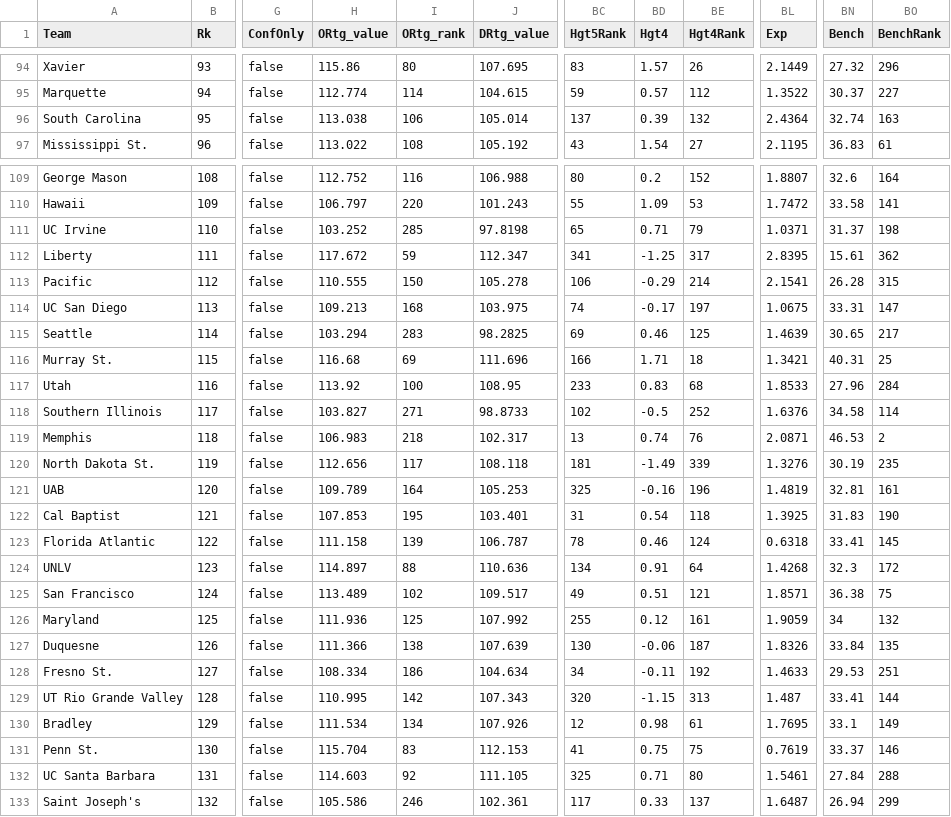
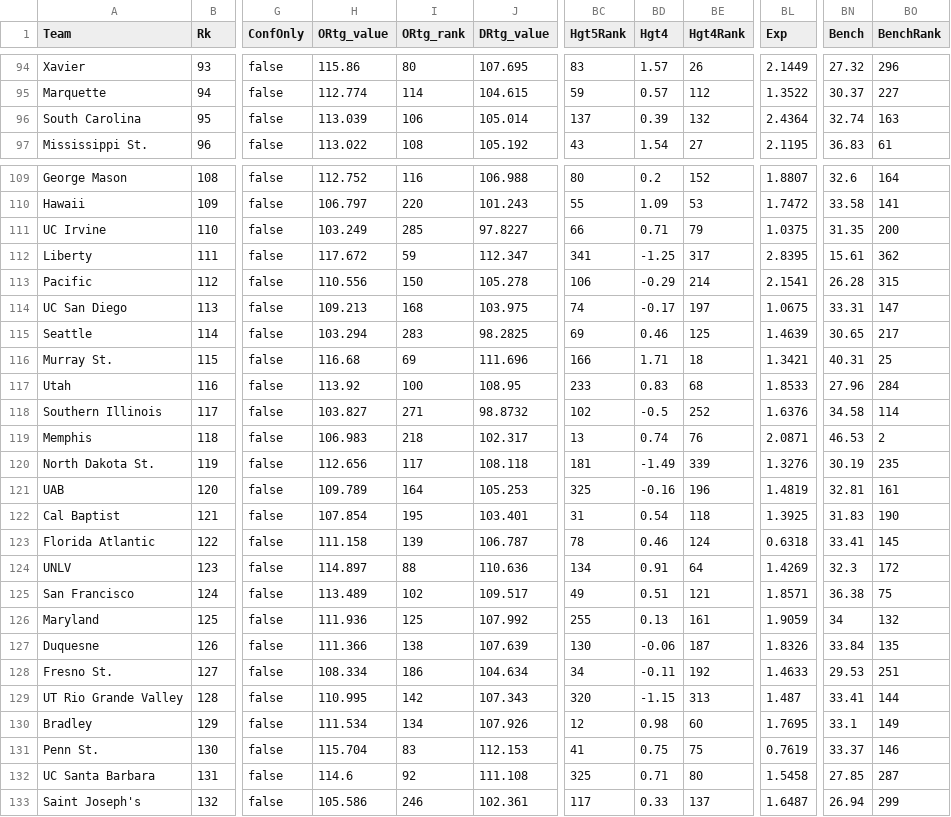
Before and after one commit to trashduty/kp_test, a CSV file: kenpom_stats.csv, drawn as a sheet; only a part is shown, gaps mark what is left out; the diff covers the shown part only; the diff names each change by its address in the sheet, - before the commit and + after, or states it on an @@ line.

```diff
--- a/kenpom_stats.csv
+++ b/kenpom_stats.csv
-H96 (ORtg_value): 113.038
+H96 (ORtg_value): 113.039
-H111 (ORtg_value): 103.252
+H111 (ORtg_value): 103.249
-J111 (DRtg_value): 97.8198
+J111 (DRtg_value): 97.8227
-BC111 (Hgt5Rank): 65
+BC111 (Hgt5Rank): 66
-BL111 (Exp): 1.0371
+BL111 (Exp): 1.0375
-BN111 (Bench): 31.37
+BN111 (Bench): 31.35
-BO111 (BenchRank): 198
+BO111 (BenchRank): 200
-H113 (ORtg_value): 110.555
+H113 (ORtg_value): 110.556
-J118 (DRtg_value): 98.8733
+J118 (DRtg_value): 98.8732
-H122 (ORtg_value): 107.853
+H122 (ORtg_value): 107.854
-BL124 (Exp): 1.4268
+BL124 (Exp): 1.4269
-BD126 (Hgt4): 0.12
+BD126 (Hgt4): 0.13
-BE130 (Hgt4Rank): 61
+BE130 (Hgt4Rank): 60
-H132 (ORtg_value): 114.603
+H132 (ORtg_value): 114.6
-J132 (DRtg_value): 111.105
+J132 (DRtg_value): 111.108
-BL132 (Exp): 1.5461
+BL132 (Exp): 1.5458
-BN132 (Bench): 27.84
+BN132 (Bench): 27.85
-BO132 (BenchRank): 288
+BO132 (BenchRank): 287
```
Also changed, not shown: 46 edited cells elsewhere in this file, championship_odds.csv, 8 other files.
